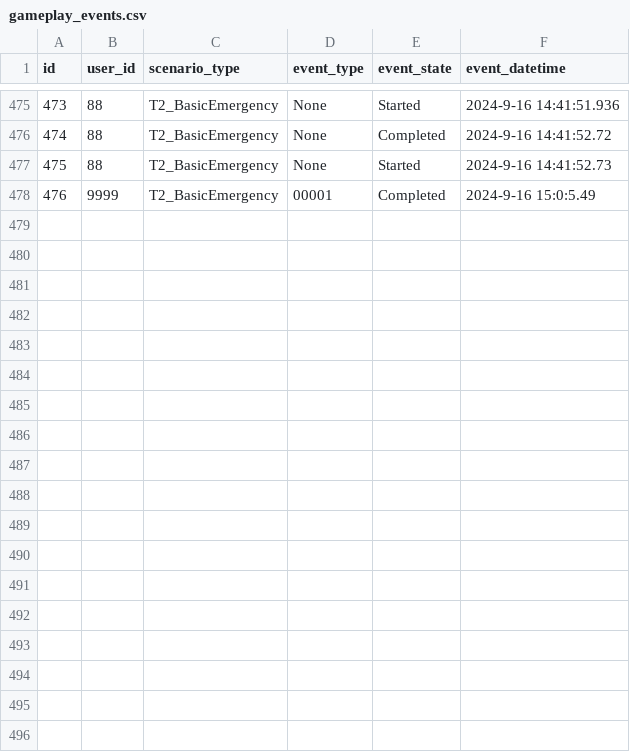
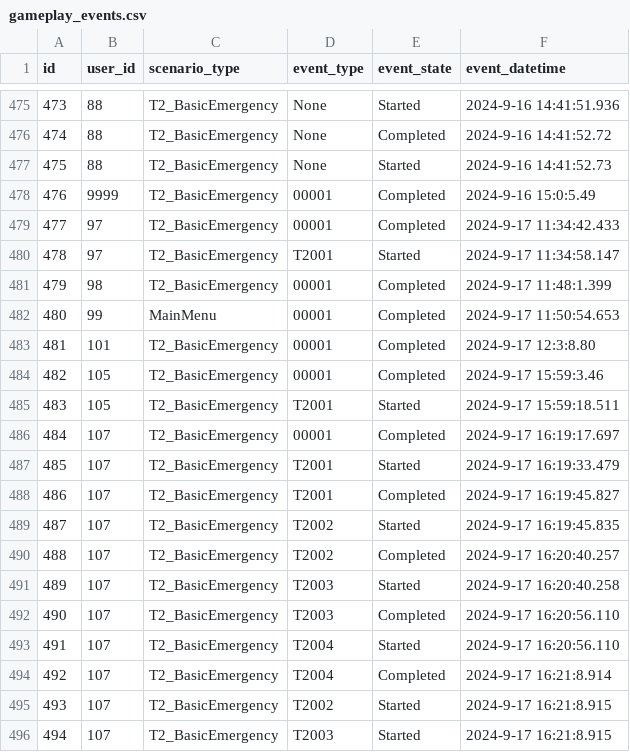
Before and after one commit to raul284/PHD-ADARVE, a CSV file: RadiationRoom/Unreal/Saved/database/gameplay_events.csv, drawn as a sheet; only a part is shown, gaps mark what is left out; the diff names each change by its address in the sheet, - before the commit and + after, or states it on an @@ line.

```diff
--- a/RadiationRoom/Unreal/Saved/database/gameplay_events.csv
+++ b/RadiationRoom/Unreal/Saved/database/gameplay_events.csv
+row 479: 477 | 97 | T2_BasicEmergency | 00001 | Completed | 2024-9-17 11:34:42.433
+row 480: 478 | 97 | T2_BasicEmergency | T2001 | Started | 2024-9-17 11:34:58.147
+row 481: 479 | 98 | T2_BasicEmergency | 00001 | Completed | 2024-9-17 11:48:1.399
+row 482: 480 | 99 | MainMenu | 00001 | Completed | 2024-9-17 11:50:54.653
+row 483: 481 | 101 | T2_BasicEmergency | 00001 | Completed | 2024-9-17 12:3:8.80
+row 484: 482 | 105 | T2_BasicEmergency | 00001 | Completed | 2024-9-17 15:59:3.46
+row 485: 483 | 105 | T2_BasicEmergency | T2001 | Started | 2024-9-17 15:59:18.511
+row 486: 484 | 107 | T2_BasicEmergency | 00001 | Completed | 2024-9-17 16:19:17.697
+row 487: 485 | 107 | T2_BasicEmergency | T2001 | Started | 2024-9-17 16:19:33.479
+row 488: 486 | 107 | T2_BasicEmergency | T2001 | Completed | 2024-9-17 16:19:45.827
+row 489: 487 | 107 | T2_BasicEmergency | T2002 | Started | 2024-9-17 16:19:45.835
+row 490: 488 | 107 | T2_BasicEmergency | T2002 | Completed | 2024-9-17 16:20:40.257
+row 491: 489 | 107 | T2_BasicEmergency | T2003 | Started | 2024-9-17 16:20:40.258
+row 492: 490 | 107 | T2_BasicEmergency | T2003 | Completed | 2024-9-17 16:20:56.110
+row 493: 491 | 107 | T2_BasicEmergency | T2004 | Started | 2024-9-17 16:20:56.110
+row 494: 492 | 107 | T2_BasicEmergency | T2004 | Completed | 2024-9-17 16:21:8.914
+row 495: 493 | 107 | T2_BasicEmergency | T2002 | Started | 2024-9-17 16:21:8.915
+row 496: 494 | 107 | T2_BasicEmergency | T2003 | Started | 2024-9-17 16:21:8.915
```
Also changed, not shown: RadiationRoom/Unreal/Saved/database/help_panel_events.csv, RadiationRoom/Unreal/Saved/database/item_interaction_events.csv, 21 other files.
